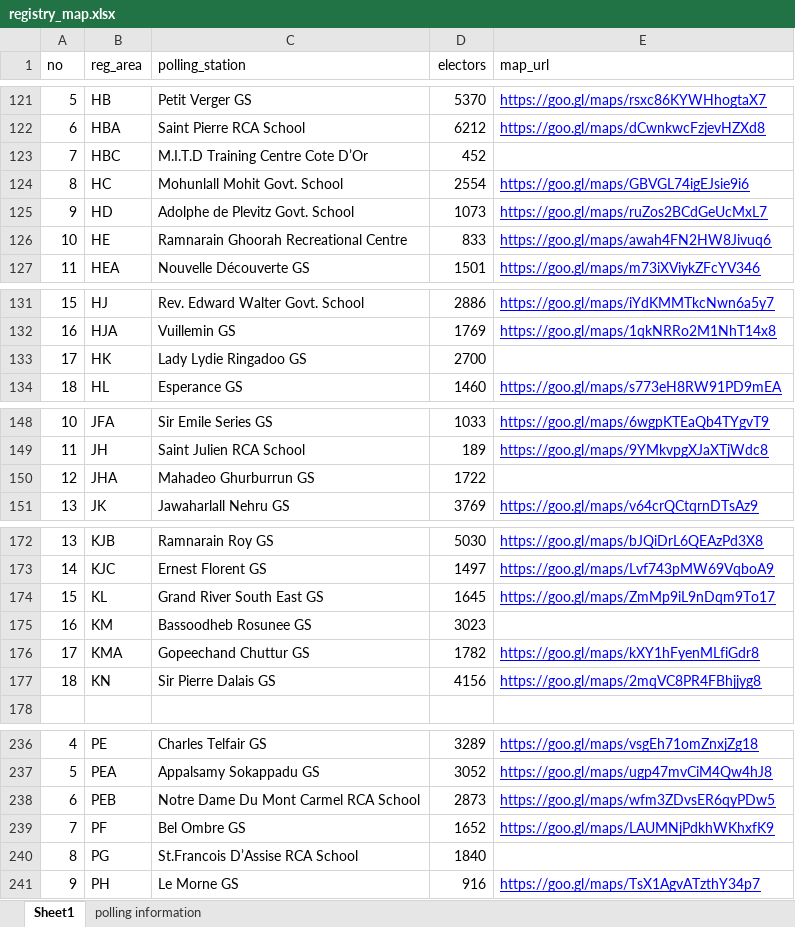
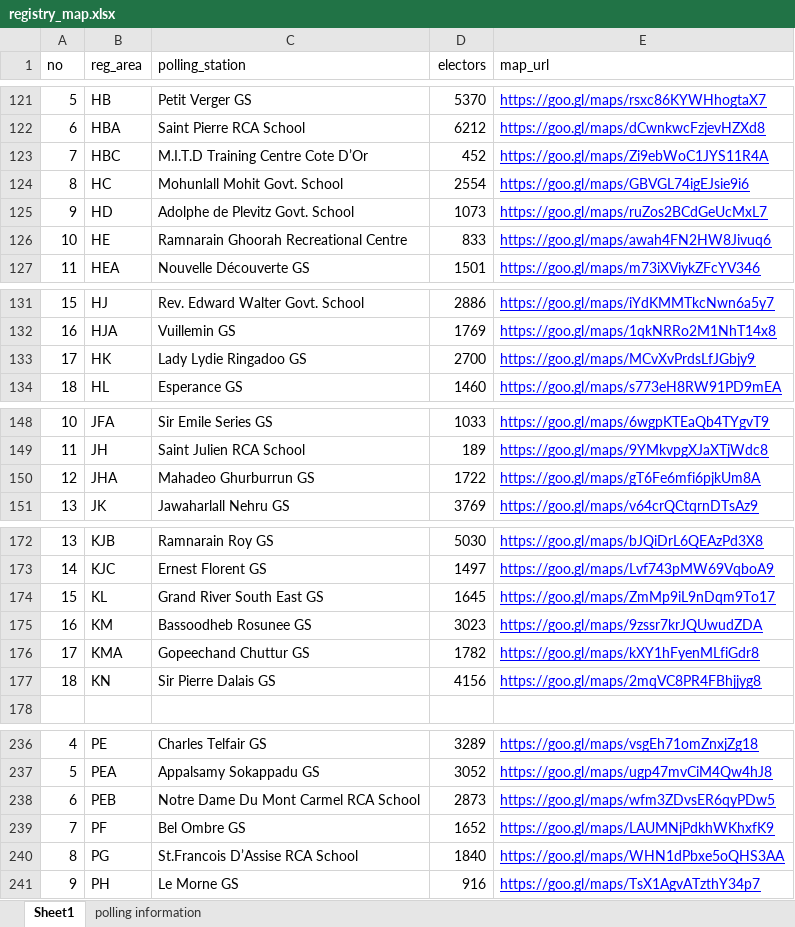
Before and after one commit to voodootuna/voodootuna.github.io, an Excel workbook: registry_map.xlsx, sheet Sheet1, drawn as a sheet; only a part is shown, gaps mark what is left out; values as stored, in another font and other column widths than the file's, no borders; charts and pictures not drawn; the diff covers the shown part only; the diff names each change by its address in the sheet, - before the commit and + after, or states it on an @@ line.

```diff
--- a/registry_map.xlsx (sheet Sheet1)
+++ b/registry_map.xlsx (sheet Sheet1)
-E123 (map_url): (empty)
+E123 (map_url): https://goo.gl/maps/Zi9ebWoC1JYS11R4A
-E133 (map_url): (empty)
+E133 (map_url): https://goo.gl/maps/MCvXvPrdsLfJGbjy9
-E150 (map_url): (empty)
+E150 (map_url): https://goo.gl/maps/gT6Fe6mfi6pjkUm8A
-E175 (map_url): (empty)
+E175 (map_url): https://goo.gl/maps/9zssr7krJQUwudZDA
-E240 (map_url): (empty)
+E240 (map_url): https://goo.gl/maps/WHN1dPbxe5oQHS3AA
```
Also changed, not shown: 13 edited cells elsewhere in this sheet, 13 other files.
